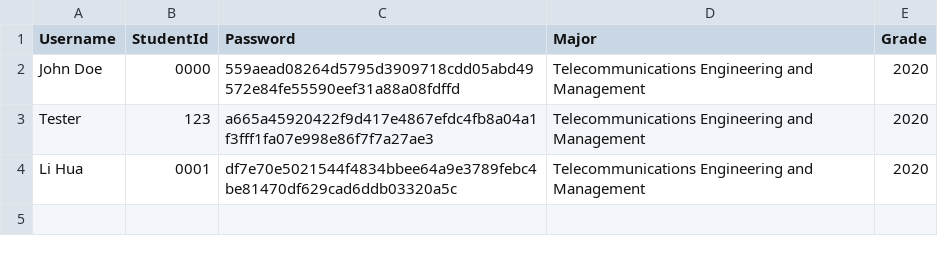
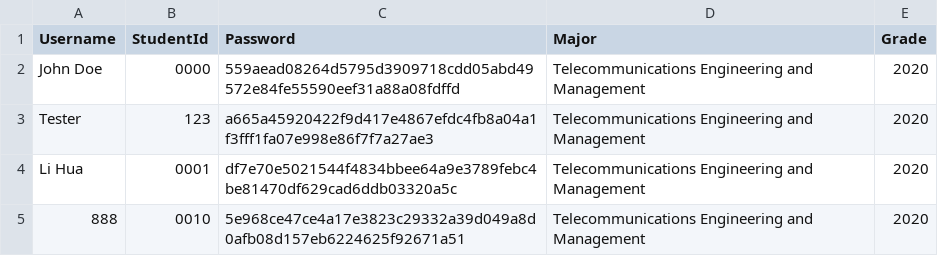
Before and after one commit to t0saki/Learning-Journey-Application, a CSV file: Data/UserInfo.csv, drawn as a sheet.

Commit message:
888

```diff
--- a/Data/UserInfo.csv
+++ b/Data/UserInfo.csv
@@ -4 +4,2 @@ Tester,123,a665a45920422f9d417e4867efdc4fb8a04a1f3fff1fa07e998e86f7f7a27ae3,Tele
 Li Hua,0001,df7e70e5021544f4834bbee64a9e3789febc4be81470df629cad6ddb03320a5c,Telecommunications Engineering and Management,2020
+888,0010,5e968ce47ce4a17e3823c29332a39d049a8d0afb08d157eb6224625f92671a51,Telecommunications Engineering and Management,2020
```
